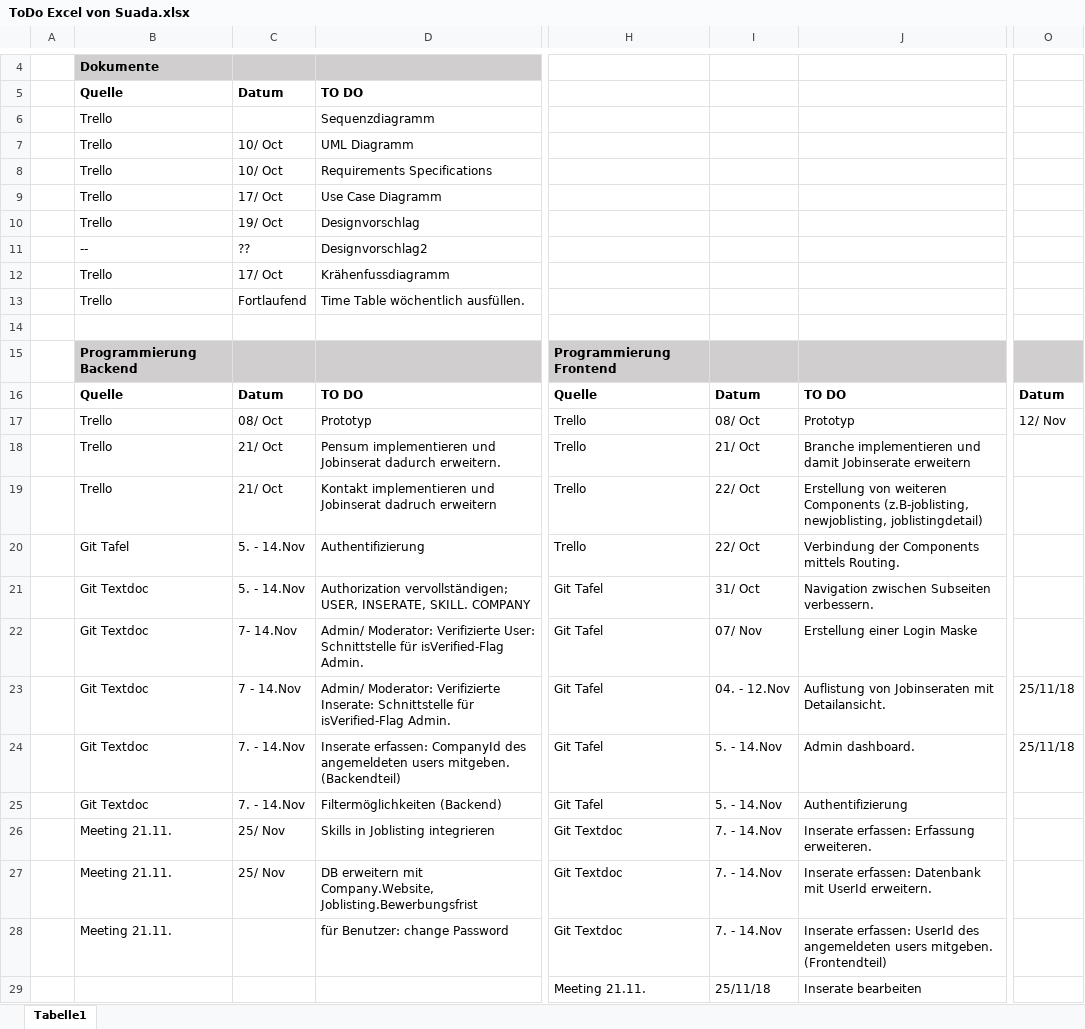
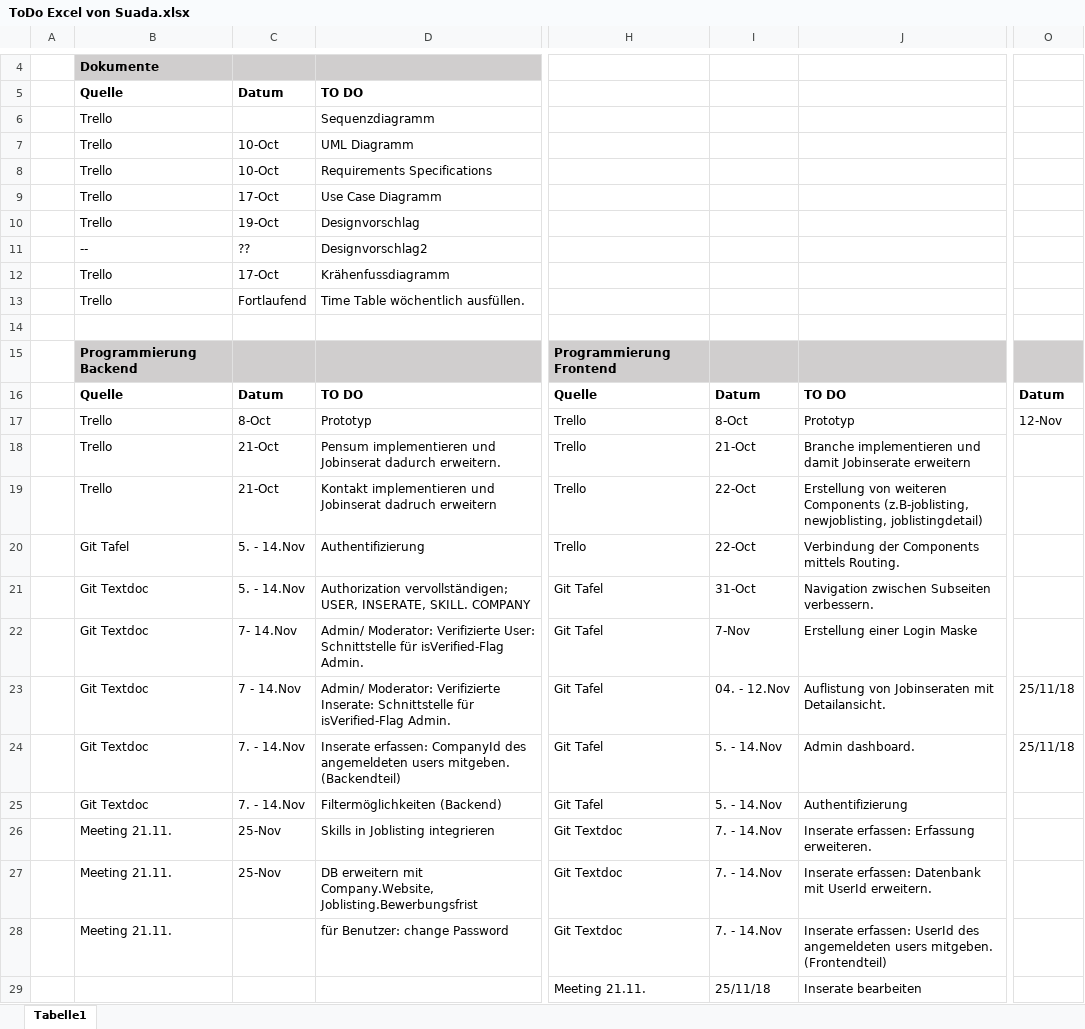
Before and after one commit to scg-unibe-ch/ese2018-team8, an Excel workbook: docs/ToDo Excel von Suada.xlsx, sheet Tabelle1, drawn as a sheet; only a part is shown, gaps mark what is left out; values as stored, in another font and other column widths than the file's, no borders; charts and pictures not drawn; the diff names each change by its address in the sheet, - before the commit and + after, or states it on an @@ line.

```diff
--- a/docs/ToDo Excel von Suada.xlsx (sheet Tabelle1)
+++ b/docs/ToDo Excel von Suada.xlsx (sheet Tabelle1)
-C7:C8: 10/ Oct
+C7:C8: 10-Oct
-C9: 17/ Oct
+C9: 17-Oct
-C10: 19/ Oct
+C10: 19-Oct
-C12: 17/ Oct
+C12: 17-Oct
-C17: 08/ Oct
+C17: 8-Oct
-I17: 08/ Oct
+I17: 8-Oct
-O17: 12/ Nov
+O17: 12-Nov
-C18:C19: 21/ Oct
+C18:C19: 21-Oct
-I18: 21/ Oct
+I18: 21-Oct
-I19:I20: 22/ Oct
+I19:I20: 22-Oct
-I21: 31/ Oct
+I21: 31-Oct
-I22: 07/ Nov
+I22: 7-Nov
-C26:C27: 25/ Nov
+C26:C27: 25-Nov
```
Also changed, not shown: charts or pictures, 3 other files.
